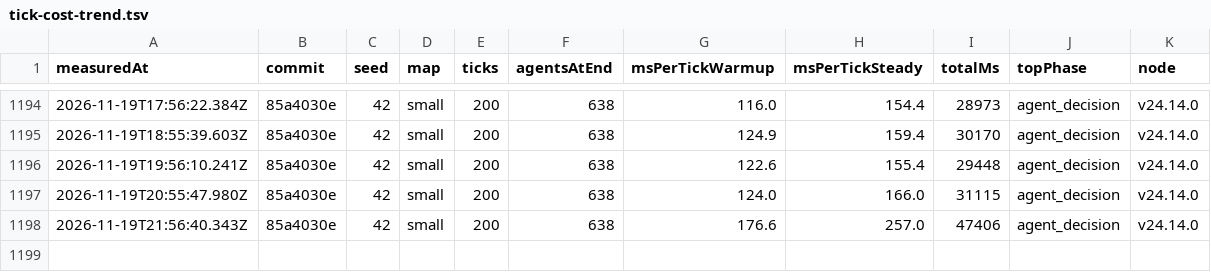
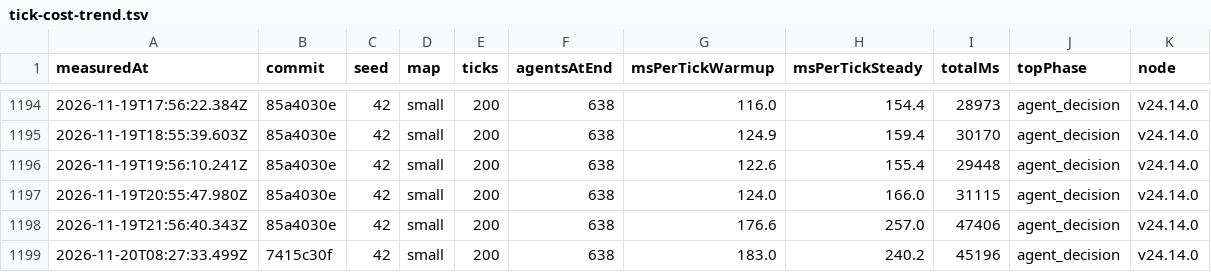
Before and after one commit to christianspliid-ui/threadbare, a TSV file: Docs/ops/tick-cost-trend.tsv, drawn as a sheet; only a part is shown, gaps mark what is left out.

```diff
--- a/Docs/ops/tick-cost-trend.tsv
+++ b/Docs/ops/tick-cost-trend.tsv
@@ -1198 +1198,2 @@ measuredAt	commit	seed	map	ticks	agentsAtEnd	msPerTickWarmup	msPerTickSteady	tot
 2026-11-19T21:56:40.343Z	85a4030e	42	small	200	638	176.6	257.0	47406	agent_decision	v24.14.0
+2026-11-20T08:27:33.499Z	7415c30f	42	small	200	638	183.0	240.2	45196	agent_decision	v24.14.0
```
Also changed, not shown: 2 other files.
